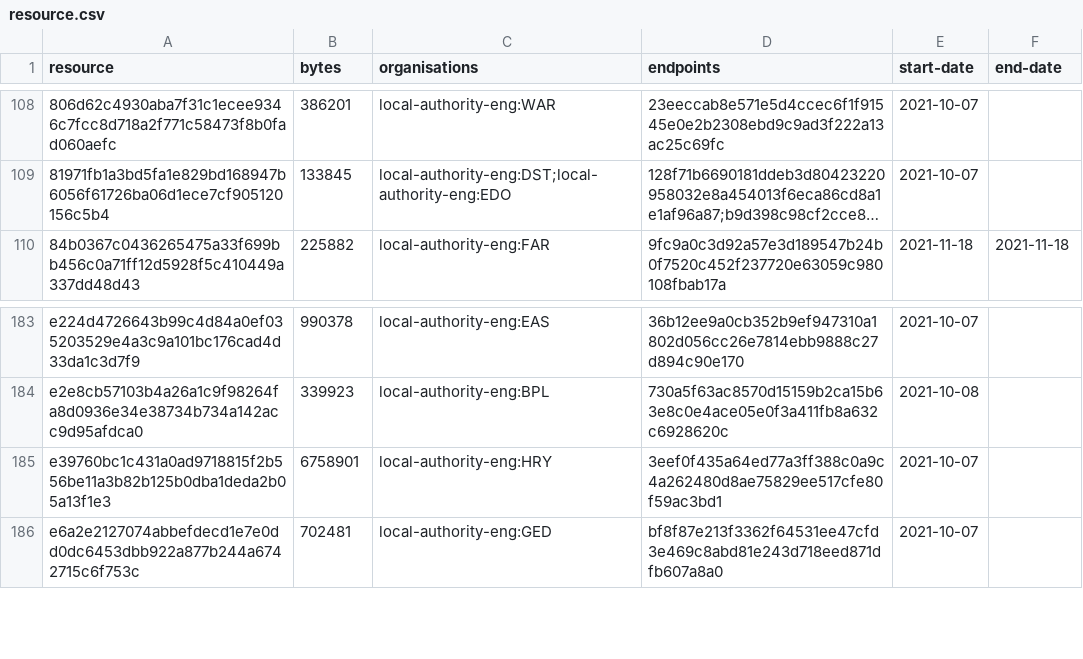
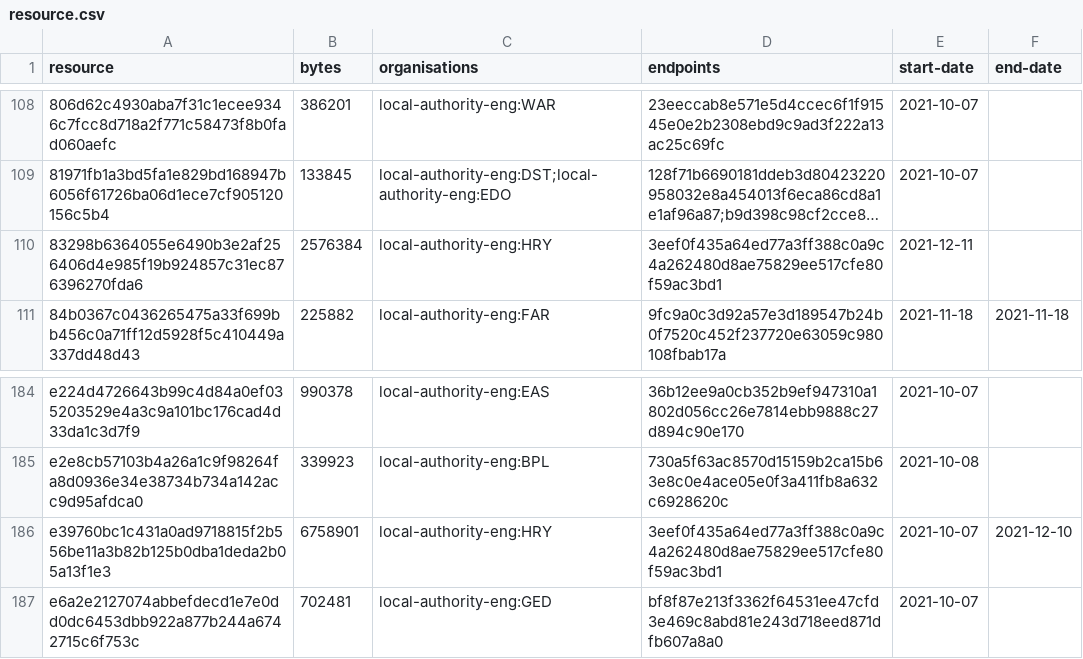
Before and after one commit to digital-land/infrastructure-funding-statement-collection, a CSV file: collection/resource.csv, drawn as a sheet; only a part is shown, gaps mark what is left out; long unchanged cells end in …; addresses are those after the commit; the diff names each change by its address in the sheet, - before the commit and + after, or states it on an @@ line.

Commit message:
Collection 2021-12-11

```diff
--- a/collection/resource.csv
+++ b/collection/resource.csv
+row 110: 83298b6364055e6490b3e2af256406d4e985f19b924857c31ec876396270fda6 | 2576384 | local-authority-eng:HRY | 3eef0f435a64ed77a3ff388c0a9c4a262480d8ae75829ee517cfe80f59ac3bd1 | 2021-12-11
-F186 (end-date): (empty)
+F186 (end-date): 2021-12-10
```
Also changed, not shown: 1 other file.
